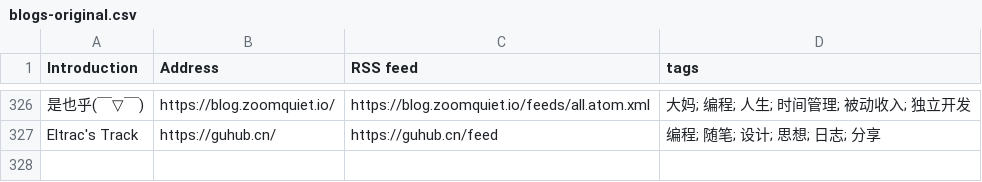
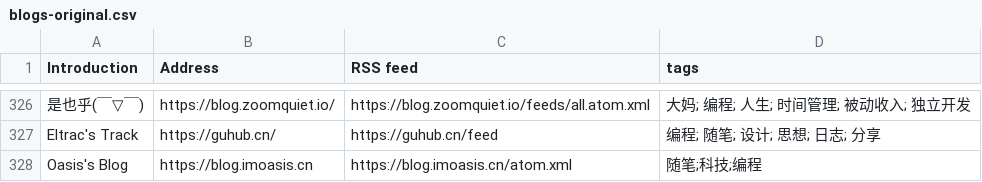
Before and after one commit to shidenggui/bloghub, a CSV file: backend/assets/blogs-original.csv, drawn as a sheet; only a part is shown, gaps mark what is left out; the diff names each change by its address in the sheet, - before the commit and + after, or states it on an @@ line.

Commit message:
Update blogs-original.csv

```diff
--- a/backend/assets/blogs-original.csv
+++ b/backend/assets/blogs-original.csv
+row 328: Oasis's Blog | https://blog.imoasis.cn | https://blog.imoasis.cn/atom.xml | 随笔;科技;编程
```
